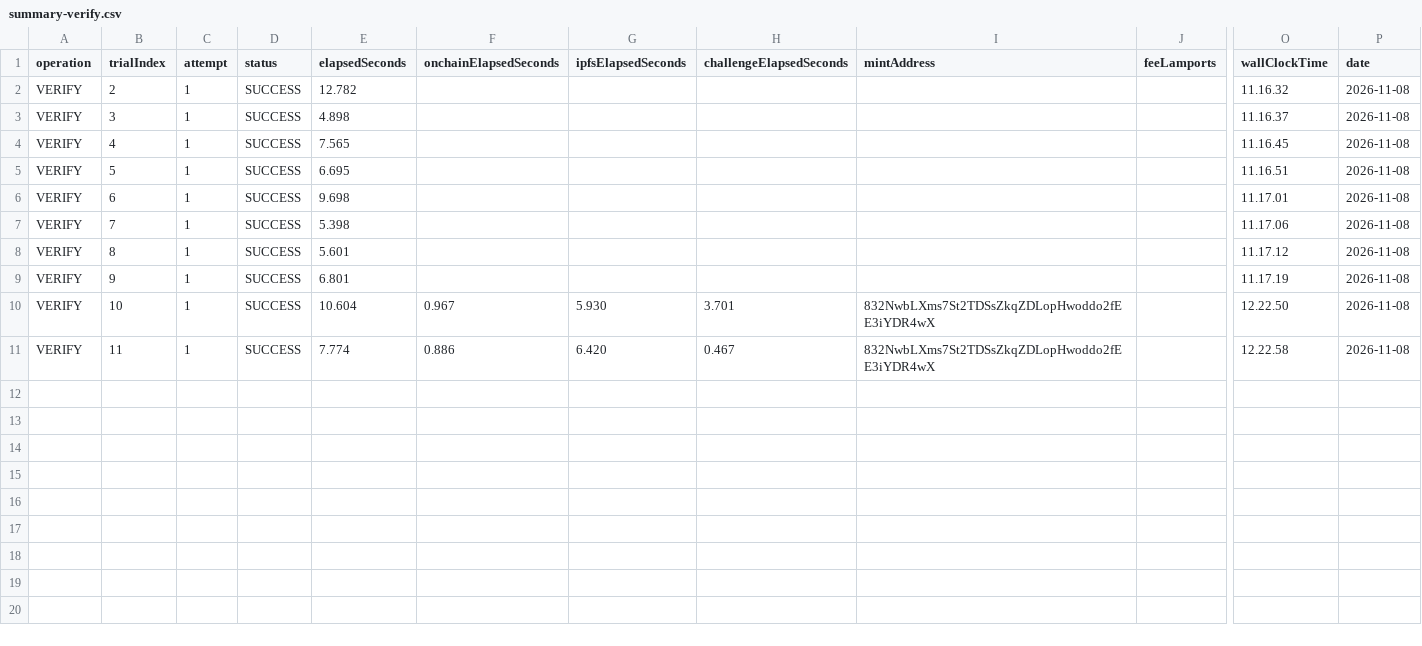
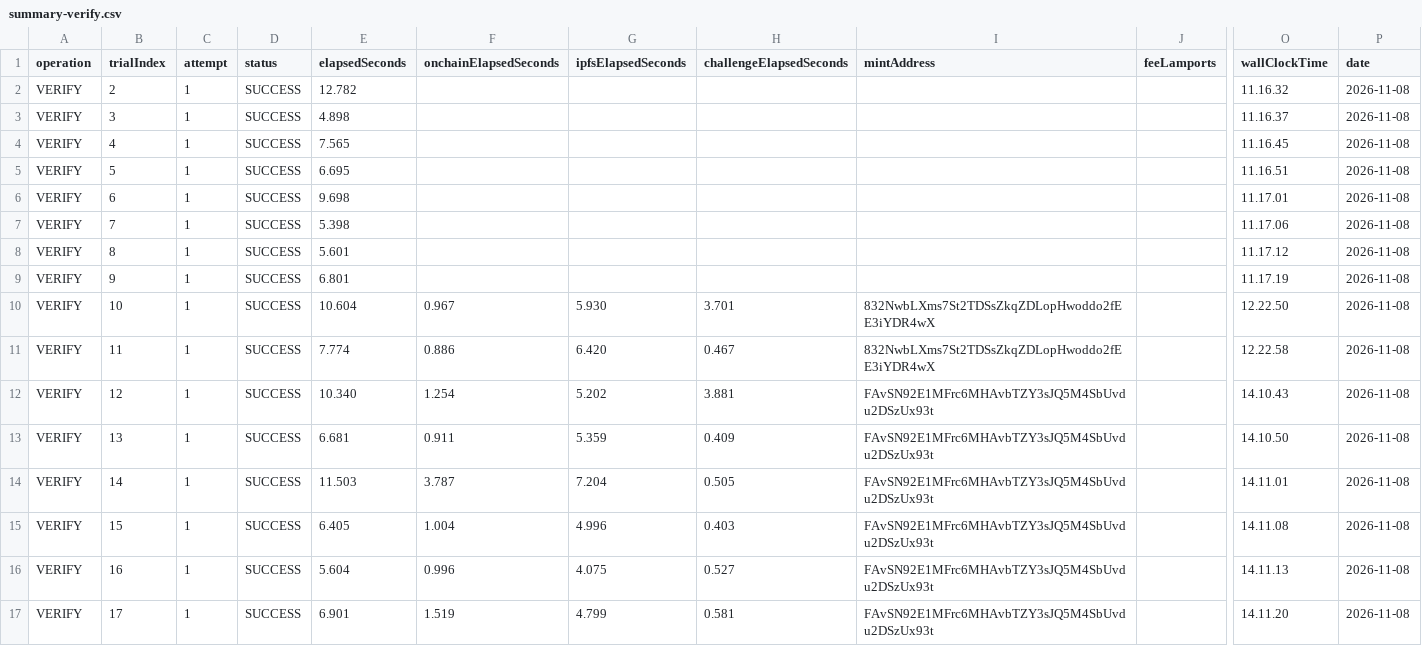
Before and after one commit to juanKuganda/SIJAGA, a CSV file: experiments/2026-11-08/summary-verify.csv, drawn as a sheet; only a part is shown, gaps mark what is left out; rows hold the shown columns only; the diff names each change by its address in the sheet, - before the commit and + after, or states it on an @@ line.

```diff
--- a/experiments/2026-11-08/summary-verify.csv
+++ b/experiments/2026-11-08/summary-verify.csv
+row 12: VERIFY | 12 | 1 | SUCCESS | 10.340 | 1.254 | 5.202 | 3.881 | FAvSN92E1MFrc6MHAvbTZY3sJQ5M4SbUvdu2DSzUx93t |  | 14.10.43 | 2026-11-08
+row 13: VERIFY | 13 | 1 | SUCCESS | 6.681 | 0.911 | 5.359 | 0.409 | FAvSN92E1MFrc6MHAvbTZY3sJQ5M4SbUvdu2DSzUx93t |  | 14.10.50 | 2026-11-08
+row 14: VERIFY | 14 | 1 | SUCCESS | 11.503 | 3.787 | 7.204 | 0.505 | FAvSN92E1MFrc6MHAvbTZY3sJQ5M4SbUvdu2DSzUx93t |  | 14.11.01 | 2026-11-08
+row 15: VERIFY | 15 | 1 | SUCCESS | 6.405 | 1.004 | 4.996 | 0.403 | FAvSN92E1MFrc6MHAvbTZY3sJQ5M4SbUvdu2DSzUx93t |  | 14.11.08 | 2026-11-08
+row 16: VERIFY | 16 | 1 | SUCCESS | 5.604 | 0.996 | 4.075 | 0.527 | FAvSN92E1MFrc6MHAvbTZY3sJQ5M4SbUvdu2DSzUx93t |  | 14.11.13 | 2026-11-08
+row 17: VERIFY | 17 | 1 | SUCCESS | 6.901 | 1.519 | 4.799 | 0.581 | FAvSN92E1MFrc6MHAvbTZY3sJQ5M4SbUvdu2DSzUx93t |  | 14.11.20 | 2026-11-08
```
Also changed, not shown: experiments/2026-11-08/summary-mint.csv, experiments/2026-11-08/summary-revoke.csv, 8 other files.
